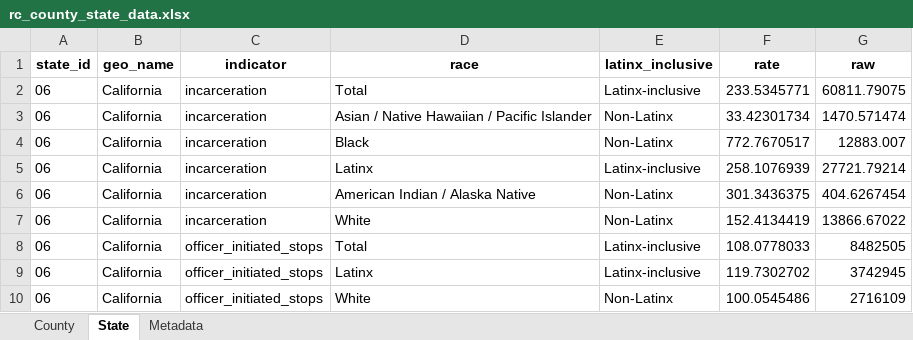
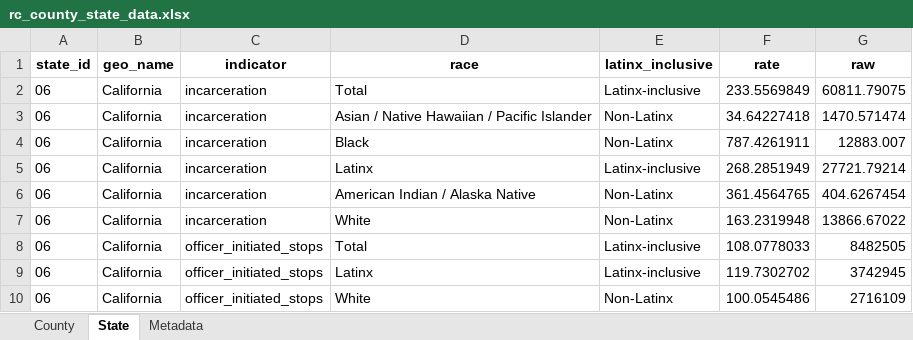
Before and after one commit to catalystcalifornia/RaceCounts, an Excel workbook: Data/rc_county_state_data.xlsx, sheet State, drawn as a sheet; only a part is shown; values as stored, in another font and other column widths than the file's, no borders; the diff names each change by its address in the sheet, - before the commit and + after, or states it on an @@ line.

```diff
--- a/Data/rc_county_state_data.xlsx (sheet State)
+++ b/Data/rc_county_state_data.xlsx (sheet State)
-F2 (rate): 233.5345771
+F2 (rate): 233.5569849
-F3 (rate): 33.42301734
+F3 (rate): 34.64227418
-F4 (rate): 772.7670517
+F4 (rate): 787.4261911
-F5 (rate): 258.1076939
+F5 (rate): 268.2851949
-F6 (rate): 301.3436375
+F6 (rate): 361.4564765
-F7 (rate): 152.4134419
+F7 (rate): 163.2319948
```
Also changed, not shown: sheet County, sheet Metadata, 2 other files.
